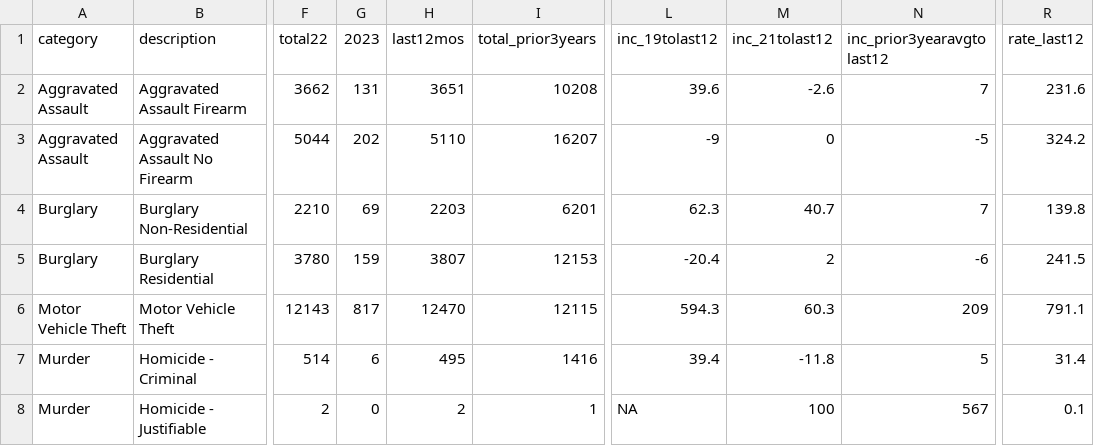
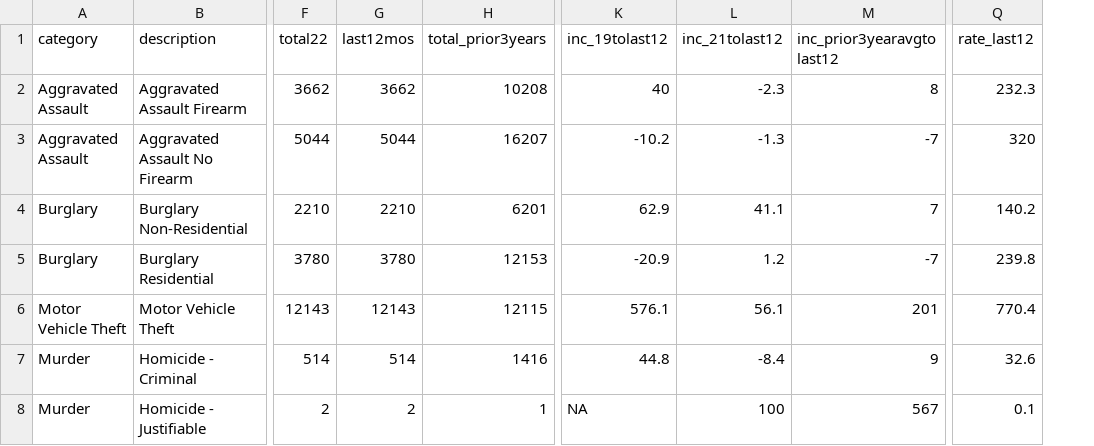
Before and after one commit to abcotvdata/safetytracker_philadelphia, a CSV file: data/output/city/citywide_detailed.csv, drawn as a sheet; only a part is shown, gaps mark what is left out; removed rows and columns are numbered as before the commit, all else as after; the diff covers the shown part only; the diff names each change by its address in the sheet, - before the commit and + after, or states it on an @@ line.

```diff
--- a/data/output/city/citywide_detailed.csv
+++ b/data/output/city/citywide_detailed.csv
-column G (2023), rows 2-8: 131 | 202 | 69 | 159 | 817 | 6 | 0
-G2 (last12mos): 3651
+G2 (last12mos): 3662
-K2 (inc_19tolast12): 39.6
+K2 (inc_19tolast12): 40
-L2 (inc_21tolast12): -2.6
+L2 (inc_21tolast12): -2.3
-M2 (inc_prior3yearavgtolast12): 7
+M2 (inc_prior3yearavgtolast12): 8
-Q2 (rate_last12): 231.6
+Q2 (rate_last12): 232.3
-G3 (last12mos): 5110
+G3 (last12mos): 5044
-K3 (inc_19tolast12): -9
+K3 (inc_19tolast12): -10.2
-L3 (inc_21tolast12): 0
+L3 (inc_21tolast12): -1.3
-M3 (inc_prior3yearavgtolast12): -5
+M3 (inc_prior3yearavgtolast12): -7
-Q3 (rate_last12): 324.2
+Q3 (rate_last12): 320
-G4 (last12mos): 2203
+G4 (last12mos): 2210
-K4 (inc_19tolast12): 62.3
+K4 (inc_19tolast12): 62.9
-L4 (inc_21tolast12): 40.7
+L4 (inc_21tolast12): 41.1
-Q4 (rate_last12): 139.8
+Q4 (rate_last12): 140.2
-G5 (last12mos): 3807
+G5 (last12mos): 3780
-K5 (inc_19tolast12): -20.4
+K5 (inc_19tolast12): -20.9
-L5 (inc_21tolast12): 2
+L5 (inc_21tolast12): 1.2
-M5 (inc_prior3yearavgtolast12): -6
+M5 (inc_prior3yearavgtolast12): -7
-Q5 (rate_last12): 241.5
+Q5 (rate_last12): 239.8
-G6 (last12mos): 12470
+G6 (last12mos): 12143
-K6 (inc_19tolast12): 594.3
+K6 (inc_19tolast12): 576.1
-L6 (inc_21tolast12): 60.3
+L6 (inc_21tolast12): 56.1
-M6 (inc_prior3yearavgtolast12): 209
+M6 (inc_prior3yearavgtolast12): 201
-Q6 (rate_last12): 791.1
+Q6 (rate_last12): 770.4
-G7 (last12mos): 495
+G7 (last12mos): 514
-K7 (inc_19tolast12): 39.4
+K7 (inc_19tolast12): 44.8
-L7 (inc_21tolast12): -11.8
+L7 (inc_21tolast12): -8.4
-M7 (inc_prior3yearavgtolast12): 5
+M7 (inc_prior3yearavgtolast12): 9
-Q7 (rate_last12): 31.4
+Q7 (rate_last12): 32.6
```
Also changed, not shown: 102 edited cells elsewhere in this file, data/output/districts/district_category.csv, data/output/districts/district_detailed.csv, 47 other files.
